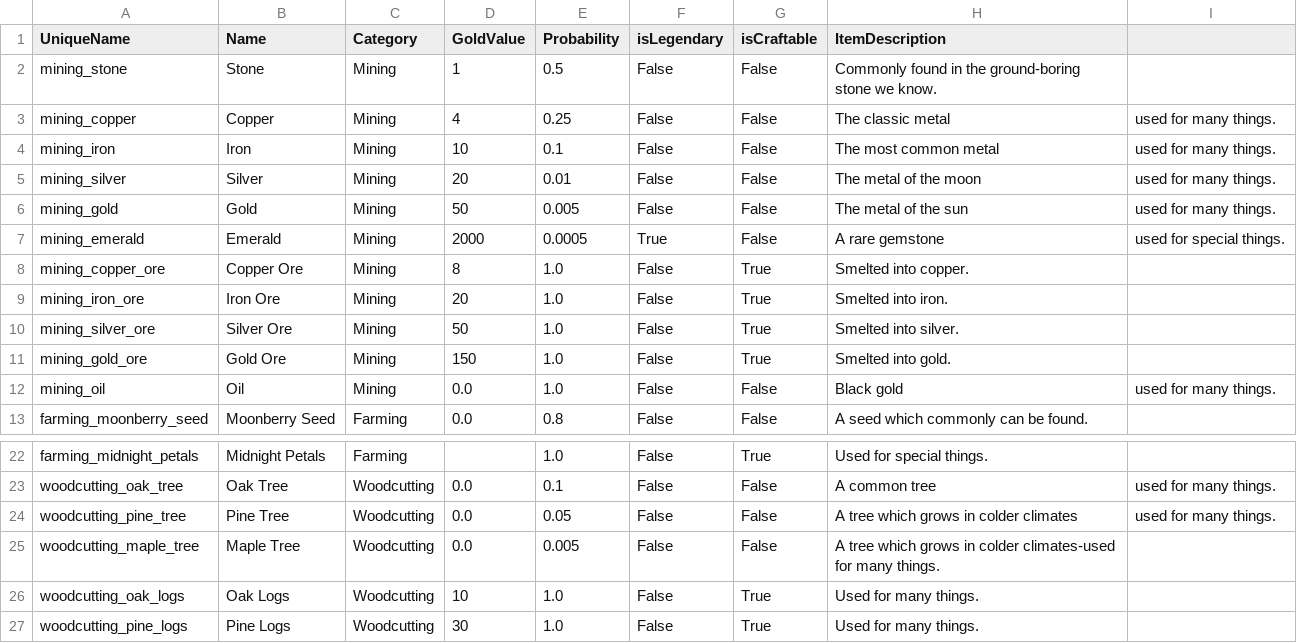
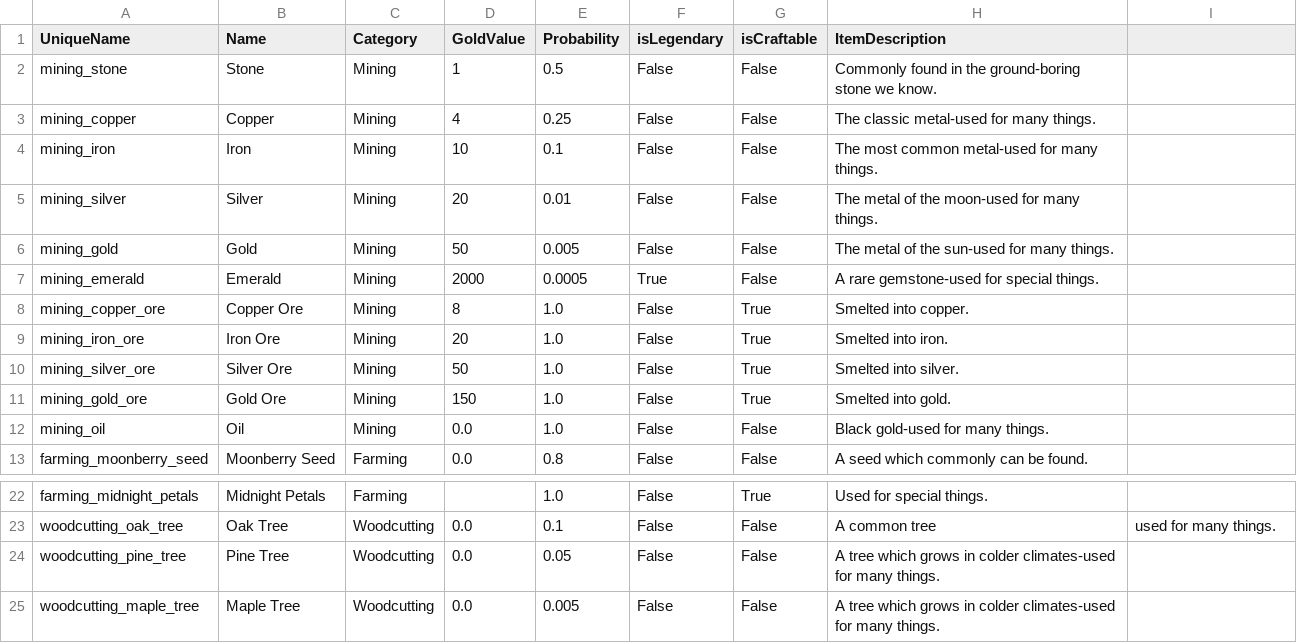
Before and after one commit to emiran0/IdleCrafter-Backend, a CSV file: GameData/ItemData.csv, drawn as a sheet; only a part is shown, gaps mark what is left out; the shorter side is filled out with more unchanged rows.

Commit message:
fixed a csv file comma error

```diff
--- a/GameData/ItemData.csv
+++ b/GameData/ItemData.csv
@@ -2,7 +2,7 @@
 mining_stone,Stone,Mining,1,0.5,False,False,Commonly found in the ground-boring stone we know.
-mining_copper,Copper,Mining,4,0.25,False,False,The classic metal, used for many things.
-mining_iron,Iron,Mining,10,0.1,False,False,The most common metal, used for many things.
-mining_silver,Silver,Mining,20,0.01,False,False,The metal of the moon, used for many things.
-mining_gold,Gold,Mining,50,0.005,False,False,The metal of the sun, used for many things.
-mining_emerald,Emerald,Mining,2000,0.0005,True,False,A rare gemstone, used for special things.
+mining_copper,Copper,Mining,4,0.25,False,False,The classic metal-used for many things.
+mining_iron,Iron,Mining,10,0.1,False,False,The most common metal-used for many things.
+mining_silver,Silver,Mining,20,0.01,False,False,The metal of the moon-used for many things.
+mining_gold,Gold,Mining,50,0.005,False,False,The metal of the sun-used for many things.
+mining_emerald,Emerald,Mining,2000,0.0005,True,False,A rare gemstone-used for special things.
 mining_copper_ore,Copper Ore,Mining,8,1.0,False,True,Smelted into copper.
@@ -11,3 +11,3 @@ mining_silver_ore,Silver Ore,Mining,50,1.0,False,True,Smelted into silver.
 mining_gold_ore,Gold Ore,Mining,150,1.0,False,True,Smelted into gold.
-mining_oil,Oil,Mining,0.0,1.0,False,False,Black gold, used for many things.
+mining_oil,Oil,Mining,0.0,1.0,False,False,Black gold-used for many things.
 farming_moonberry_seed,Moonberry Seed,Farming,0.0,0.8,False,False, A seed which commonly can be found.
@@ -23,3 +23,3 @@ farming_midnight_petals,Midnight Petals,Farming,,1.0,False,True,Used for special
 woodcutting_oak_tree,Oak Tree,Woodcutting,0.0,0.1,False,False,A common tree, used for many things.
-woodcutting_pine_tree,Pine Tree,Woodcutting,0.0,0.05,False,False,A tree which grows in colder climates, used for many things.
+woodcutting_pine_tree,Pine Tree,Woodcutting,0.0,0.05,False,False,A tree which grows in colder climates-used for many things.
 woodcutting_maple_tree,Maple Tree,Woodcutting,0.0,0.005,False,False,A tree which grows in colder climates-used for many things.
```
